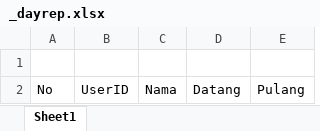
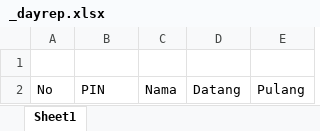
Before and after one commit to anjarhanif/epresensi, an Excel workbook: views/report/_dayrep.xlsx, sheet Sheet1, drawn as a sheet; values as stored, in another font and other column widths than the file's, no borders; the diff names each change by its address in the sheet, - before the commit and + after, or states it on an @@ line.

```diff
--- a/views/report/_dayrep.xlsx (sheet Sheet1)
+++ b/views/report/_dayrep.xlsx (sheet Sheet1)
-B2: UserID
+B2: PIN
```
Also changed, not shown: views/report/_resumerep.xlsx, 15 other files.
